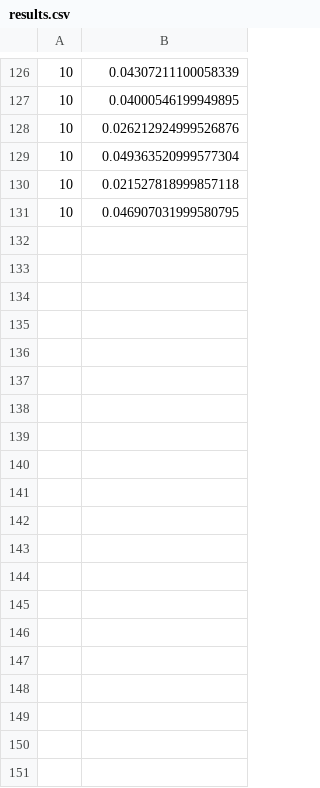
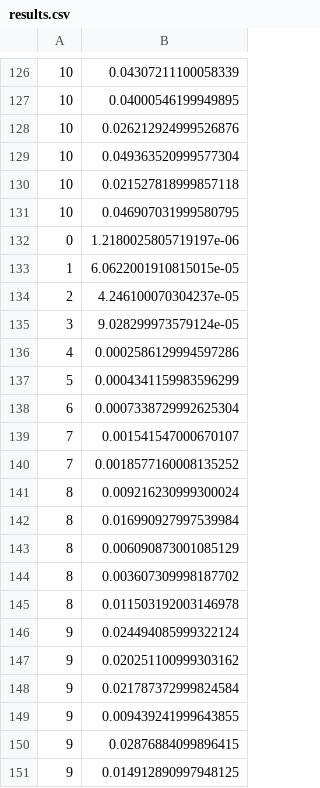
Before and after one commit to RaduLucianR/sag-py, a CSV file: examples/aaa/results.csv, drawn as a sheet; only a part is shown, gaps mark what is left out; the diff covers the shown part only.

```diff
--- a/examples/aaa/results.csv
+++ b/examples/aaa/results.csv
@@ -131 +131,21 @@
 10,0.046907031999580795
+0,1.2180025805719197e-06
+1,6.0622001910815015e-05
+2,4.246100070304237e-05
+3,9.028299973579124e-05
+4,0.0002586129994597286
+5,0.0004341159983596299
+6,0.0007338729992625304
+7,0.001541547000670107
+7,0.0018577160008135252
+8,0.009216230999300024
+8,0.016990927997539984
+8,0.006090873001085129
+8,0.003607309998187702
+8,0.011503192003146978
+9,0.024494085999322124
+9,0.020251100999303162
+9,0.021787372999824584
+9,0.009439241999643855
+9,0.02876884099896415
+9,0.014912890997948125
```
Also changed, not shown: 56 added rows elsewhere in this file, 5 other files.
